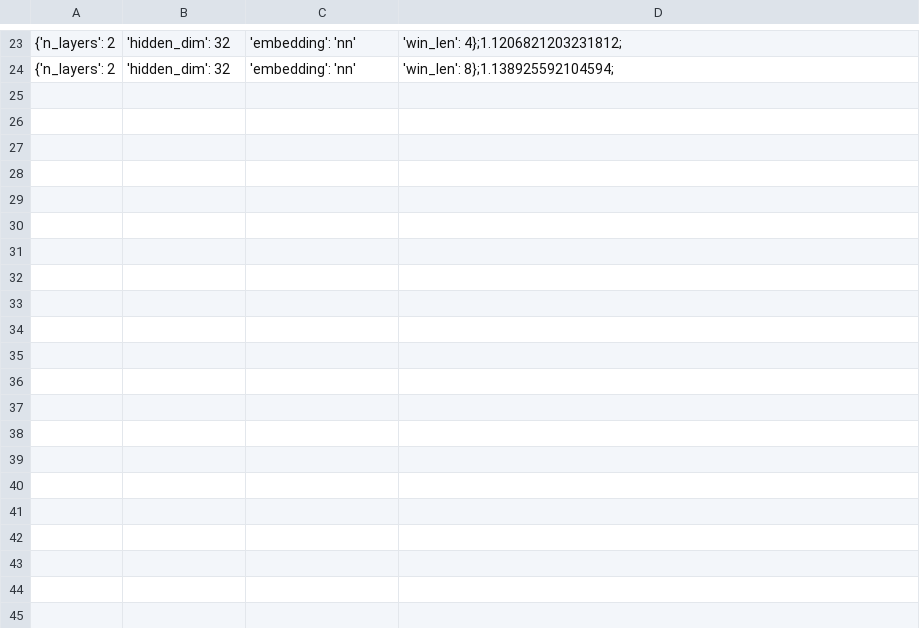
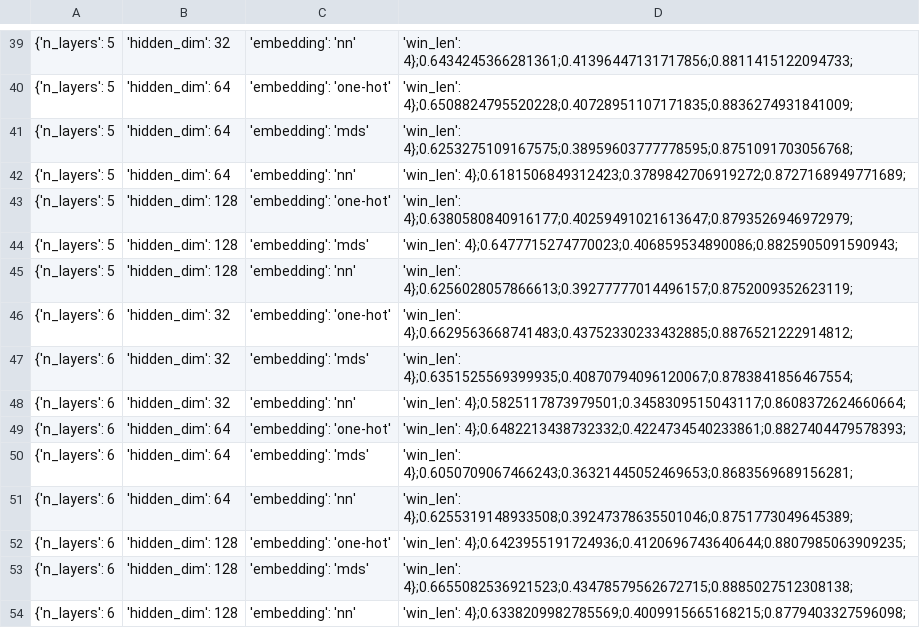
Before and after one commit to albert-shalumov/nlp_proj, a CSV file: rnn_res.csv, drawn as a sheet; only a part is shown, gaps mark what is left out; the diff covers the shown part only.

```diff
--- a/rnn_res.csv
+++ b/rnn_res.csv
@@ -23,2 +39,16 @@
-{'n_layers': 2, 'hidden_dim': 32, 'embedding': 'nn', 'win_len': 4};1.1206821203231812;
-{'n_layers': 2, 'hidden_dim': 32, 'embedding': 'nn', 'win_len': 8};1.138925592104594;
+{'n_layers': 5, 'hidden_dim': 32, 'embedding': 'nn', 'win_len': 4};0.6434245366281361;0.41396447131717856;0.8811415122094733;
+{'n_layers': 5, 'hidden_dim': 64, 'embedding': 'one-hot', 'win_len': 4};0.6508824795520228;0.40728951107171835;0.8836274931841009;
+{'n_layers': 5, 'hidden_dim': 64, 'embedding': 'mds', 'win_len': 4};0.6253275109167575;0.38959603777778595;0.8751091703056768;
+{'n_layers': 5, 'hidden_dim': 64, 'embedding': 'nn', 'win_len': 4};0.6181506849312423;0.3789842706919272;0.8727168949771689;
+{'n_layers': 5, 'hidden_dim': 128, 'embedding': 'one-hot', 'win_len': 4};0.6380580840916177;0.40259491021613647;0.8793526946972979;
+{'n_layers': 5, 'hidden_dim': 128, 'embedding': 'mds', 'win_len': 4};0.6477715274770023;0.406859534890086;0.8825905091590943;
+{'n_layers': 5, 'hidden_dim': 128, 'embedding': 'nn', 'win_len': 4};0.6256028057866613;0.39277777014496157;0.8752009352623119;
+{'n_layers': 6, 'hidden_dim': 32, 'embedding': 'one-hot', 'win_len': 4};0.6629563668741483;0.43752330233432885;0.8876521222914812;
+{'n_layers': 6, 'hidden_dim': 32, 'embedding': 'mds', 'win_len': 4};0.6351525569399935;0.40870794096120067;0.8783841856467554;
+{'n_layers': 6, 'hidden_dim': 32, 'embedding': 'nn', 'win_len': 4};0.5825117873979501;0.3458309515043117;0.8608372624660664;
+{'n_layers': 6, 'hidden_dim': 64, 'embedding': 'one-hot', 'win_len': 4};0.6482213438732332;0.4224734540233861;0.8827404479578393;
+{'n_layers': 6, 'hidden_dim': 64, 'embedding': 'mds', 'win_len': 4};0.6050709067466243;0.36321445052469653;0.8683569689156281;
+{'n_layers': 6, 'hidden_dim': 64, 'embedding': 'nn', 'win_len': 4};0.6255319148933508;0.39247378635501046;0.8751773049645389;
+{'n_layers': 6, 'hidden_dim': 128, 'embedding': 'one-hot', 'win_len': 4};0.6423955191724936;0.4120696743640644;0.8807985063909235;
+{'n_layers': 6, 'hidden_dim': 128, 'embedding': 'mds', 'win_len': 4};0.6655082536921523;0.43478579562672715;0.8885027512308138;
+{'n_layers': 6, 'hidden_dim': 128, 'embedding': 'nn', 'win_len': 4};0.6338209982785569;0.4009915665168215;0.8779403327596098;
```
Also changed, not shown: 19 added rows, 3 removed rows and 48 edited cells elsewhere in this file, 3 other files.
